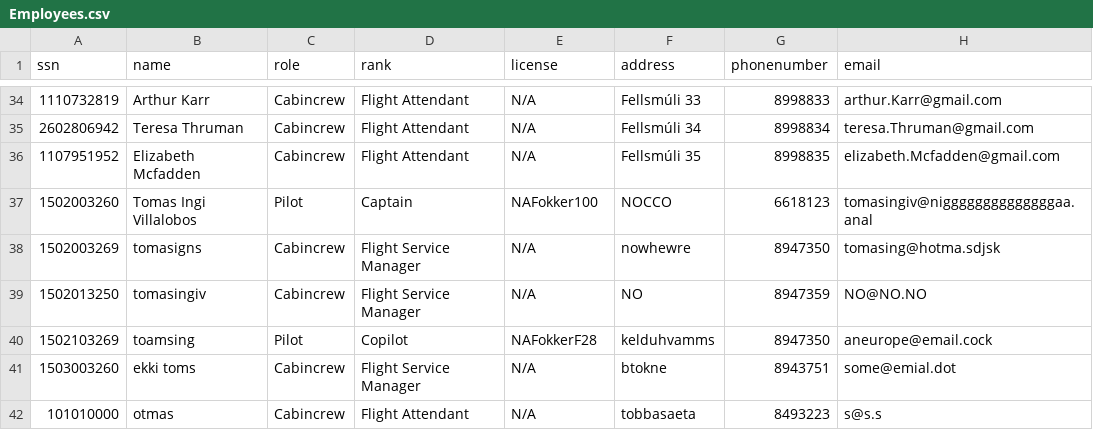
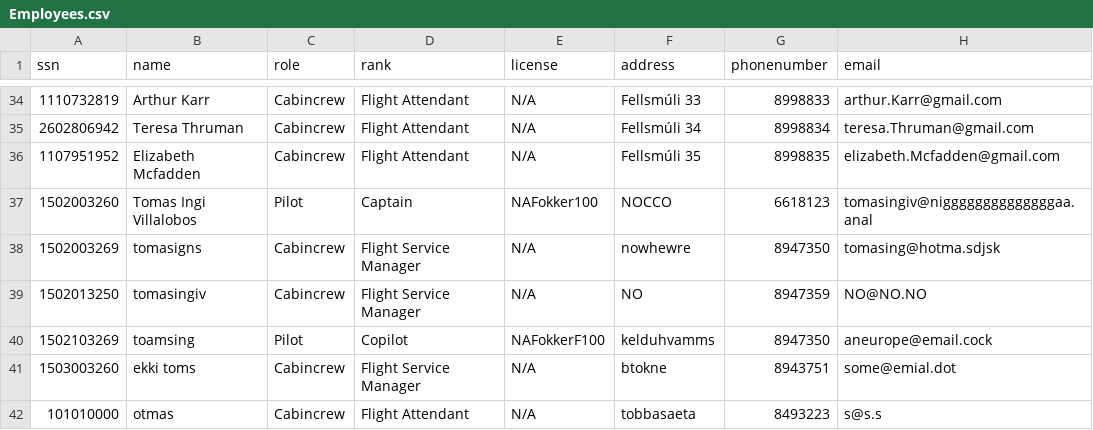
Before and after one commit to TomasIV/Verklegt1, a CSV file: CSVFiles/Employees.csv, drawn as a sheet; only a part is shown, gaps mark what is left out.

```diff
--- a/CSVFiles/Employees.csv
+++ b/CSVFiles/Employees.csv
@@ -39,3 +39,3 @@ ssn,name,role,rank,license,address,phonenumber,email
 1502013250,tomasingiv,Cabincrew,Flight Service Manager,N/A,NO,8947359,NO@NO.NO
-1502103269,toamsing,Pilot,Copilot,NAFokkerF28,kelduhvamms,8947350,aneurope@email.cock
+1502103269,toamsing,Pilot,Copilot,NAFokkerF100,kelduhvamms,8947350,aneurope@email.cock
 1503003260,ekki toms,Cabincrew,Flight Service Manager,N/A,btokne,8943751,some@emial.dot
```
Also changed, not shown: CSVFiles/Voyages.csv, 6 other files.
